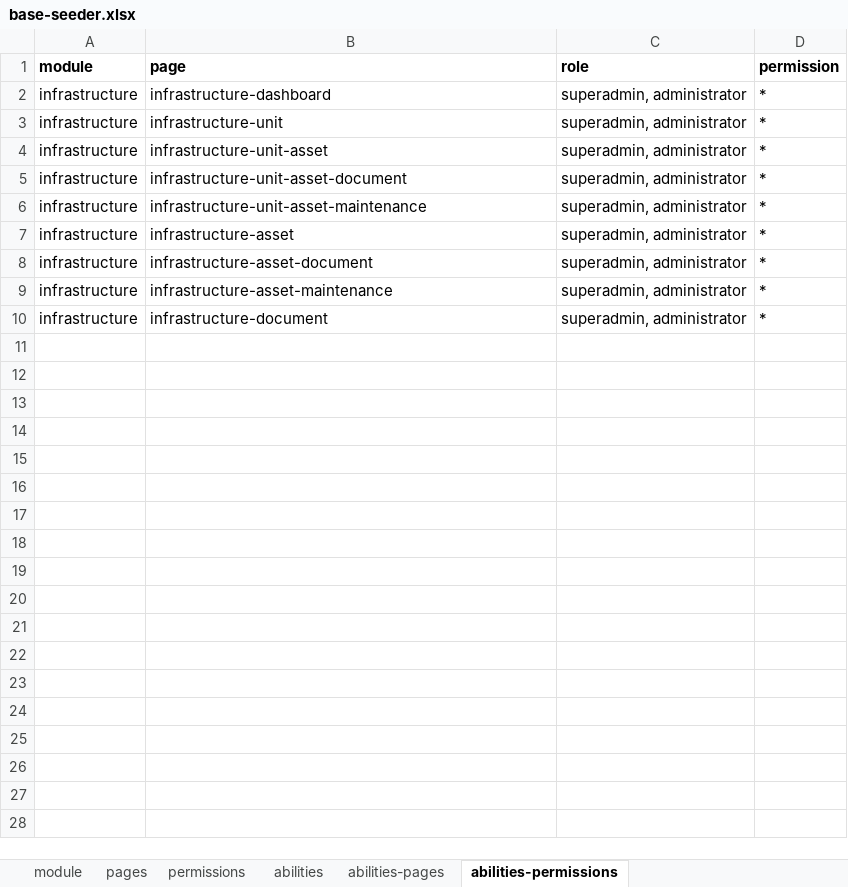
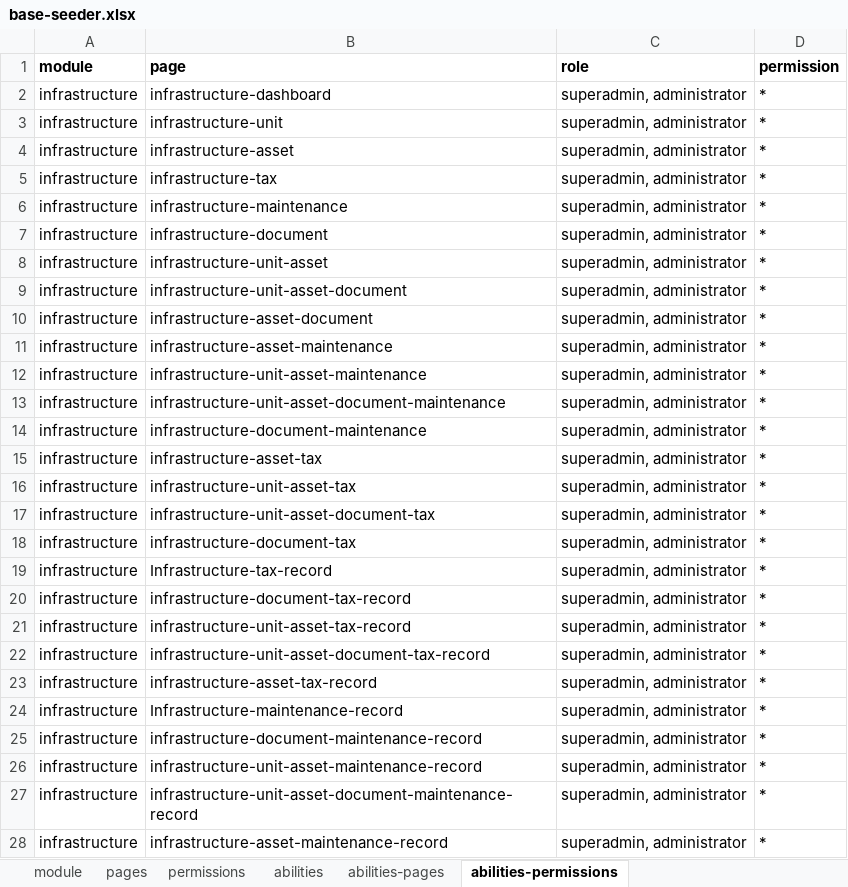
Before and after one commit to ItsJiran/mod-sarpras, an Excel workbook: database/masters/base-seeder.xlsx, sheet abilities-permissions, drawn as a sheet; values as stored, in another font and other column widths than the file's, no borders; addresses are those after the commit; the diff names each change by its address in the sheet, - before the commit and + after, or states it on an @@ line.

Commit message:
build : adding frontend page for maintenance tax and each own records for them

```diff
--- a/database/masters/base-seeder.xlsx (sheet abilities-permissions)
+++ b/database/masters/base-seeder.xlsx (sheet abilities-permissions)
@@ row 7 moved to row 4: infrastructure @@
+row 5: infrastructure | infrastructure-tax | superadmin, administrator | *
+row 6: infrastructure | infrastructure-maintenance | superadmin, administrator | *
+row 7: infrastructure | infrastructure-document | superadmin, administrator | *
@@ row 6 moved to row 12: infrastructure @@
+row 13: infrastructure | infrastructure-unit-asset-document-maintenance | superadmin, administrator | *
+row 14: infrastructure | infrastructure-document-maintenance | superadmin, administrator | *
+row 15: infrastructure | infrastructure-asset-tax | superadmin, administrator | *
+row 16: infrastructure | infrastructure-unit-asset-tax | superadmin, administrator | *
+row 17: infrastructure | infrastructure-unit-asset-document-tax | superadmin, administrator | *
-B18 (page): infrastructure-document
+B18 (page): infrastructure-document-tax
+row 19: infrastructure | Infrastructure-tax-record | superadmin, administrator | *
+row 20: infrastructure | infrastructure-document-tax-record | superadmin, administrator | *
+row 21: infrastructure | infrastructure-unit-asset-tax-record | superadmin, administrator | *
+row 22: infrastructure | infrastructure-unit-asset-document-tax-record | superadmin, administrator | *
+row 23: infrastructure | infrastructure-asset-tax-record | superadmin, administrator | *
+row 24: infrastructure | Infrastructure-maintenance-record | superadmin, administrator | *
+row 25: infrastructure | infrastructure-document-maintenance-record | superadmin, administrator | *
+row 26: infrastructure | infrastructure-unit-asset-maintenance-record | superadmin, administrator | *
+row 27: infrastructure | infrastructure-unit-asset-document-maintenance-record | superadmin, administrator | *
+row 28: infrastructure | infrastructure-asset-maintenance-record | superadmin, administrator | *
```
Also changed, not shown: sheet pages, sheet abilities-pages, sheet permissions, formulas that keep their value, 23 other files.
